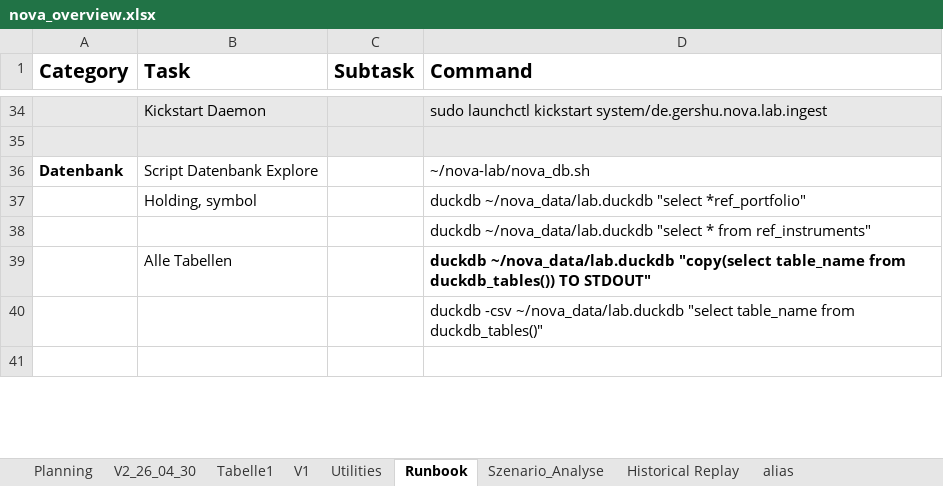
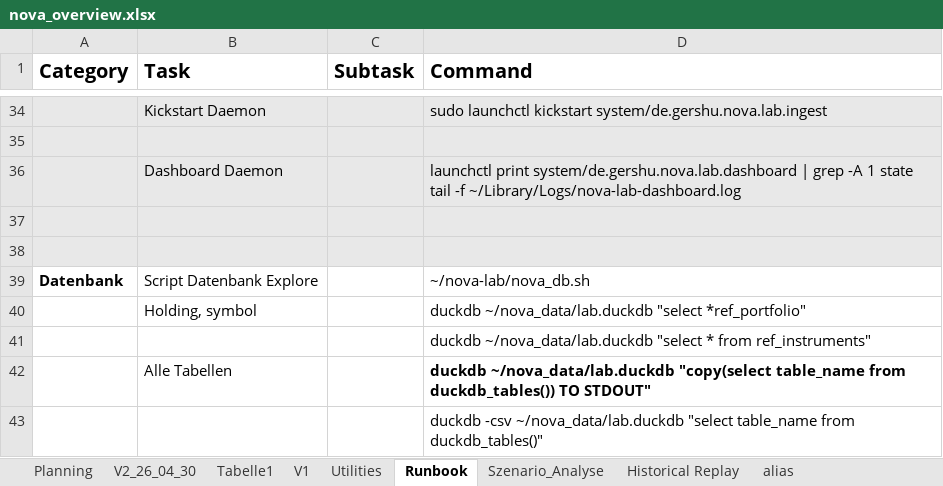
Before and after one commit to gershu/nova, an Excel workbook: docs/nova_overview.xlsx, sheet Runbook, drawn as a sheet; only a part is shown, gaps mark what is left out; the shorter side is filled out with more unchanged rows; values as stored, in another font and other column widths than the file's, no borders; the diff names each change by its address in the sheet, - before the commit and + after, or states it on an @@ line.

Commit message:
Update nova_overview.xlsx

```diff
--- a/docs/nova_overview.xlsx (sheet Runbook)
+++ b/docs/nova_overview.xlsx (sheet Runbook)
+row 36:  | Dashboard Daemon |  | launchctl print system/de.gershu.nova.lab.dashboard | grep -A 1 state tail -f ~/Library/Logs/nova-lab-dashboard.log
+row 37: (empty)
+row 38: (empty)
```
